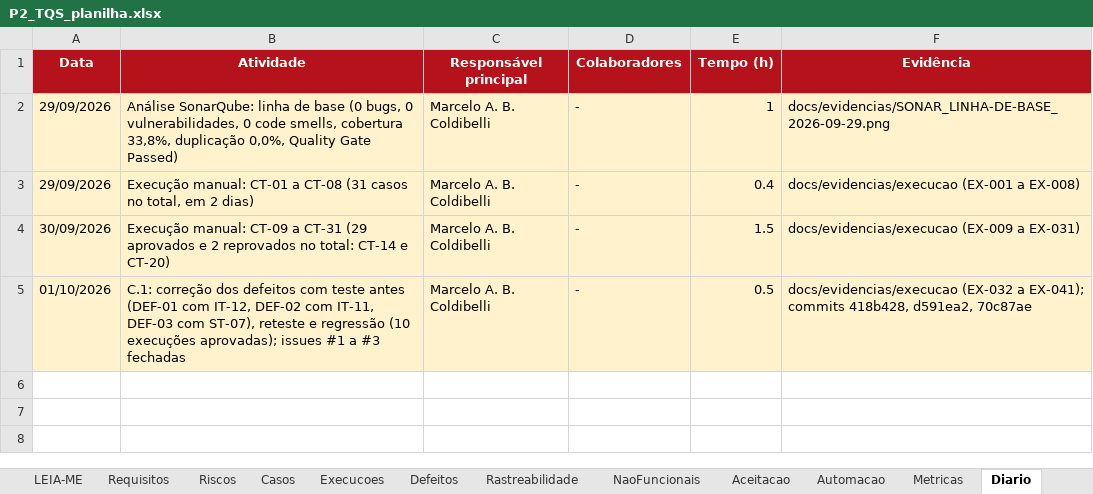
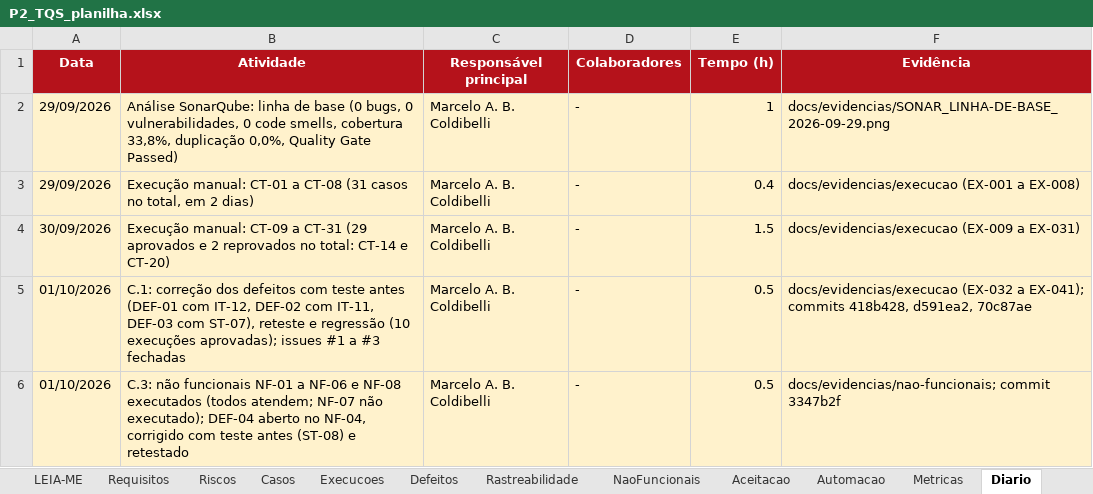
Before and after one commit to mcoldibelli/testes, an Excel workbook: docs/P2_TQS_planilha.xlsx, sheet Diario, drawn as a sheet; values as stored, in another font and other column widths than the file's, no borders; the diff names each change by its address in the sheet, - before the commit and + after, or states it on an @@ line.

Commit message:
Registra a execução dos não funcionais (C.3) e o DEF-04
NaoFuncionais: NF-01 a NF-06 e NF-08 atendem; NF-07 não executado. NF-03 com o critério 'todos os testes da suíte'. Defeitos: DEF-04 (rolagem horizontal das listas em 375 px), encerrado depois do reteste. Automacao e Rastreabilidade: ST-08. Diario: C.3.

```diff
--- a/docs/P2_TQS_planilha.xlsx (sheet Diario)
+++ b/docs/P2_TQS_planilha.xlsx (sheet Diario)
+row 6: 01/10/2026 | C.3: não funcionais NF-01 a NF-06 e NF-08 executados (todos atendem; NF-07 não executado); DEF-04 aberto no NF-04, corrigido com teste antes (ST-08) e retestado | Marcelo A. B. Coldibelli | - | 0.5 | docs/evidencias/nao-funcionais; commit 3347b2f
```
Also changed, not shown: sheet NaoFuncionais, sheet Defeitos, sheet Automacao, sheet Rastreabilidade, 26 other files.
